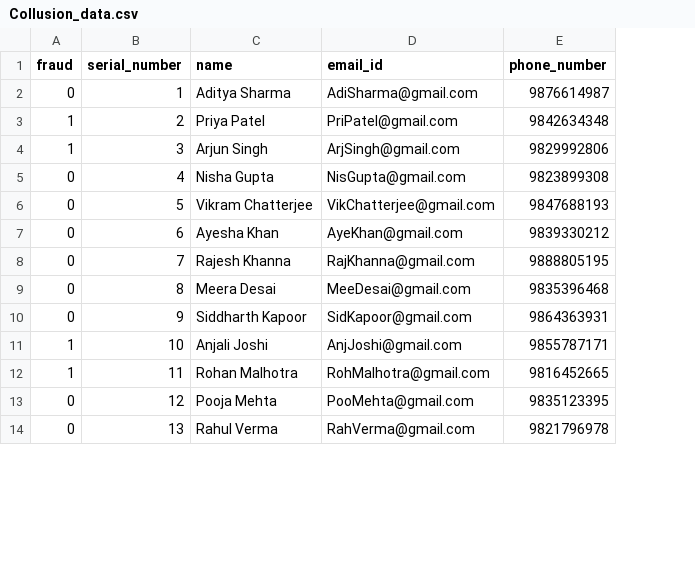
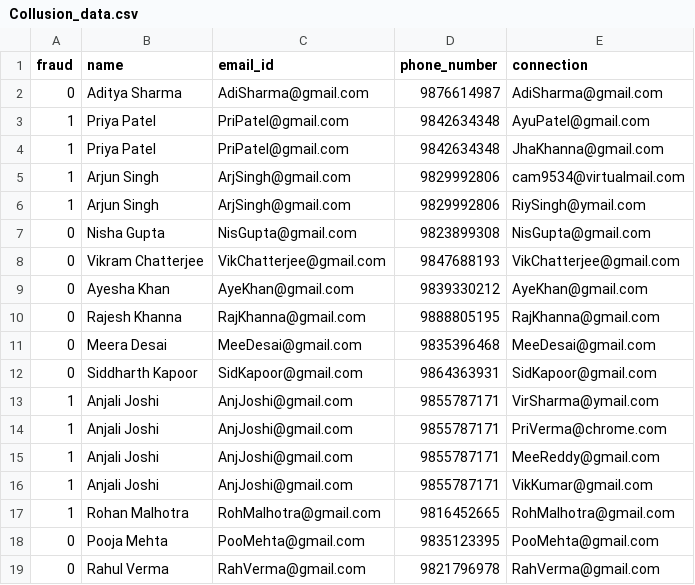
Before and after one commit to Khushbu1985/GenerativeAI, a CSV file: Collusion_data.csv, drawn as a sheet; only a part is shown; removed rows and columns are numbered as before the commit, all else as after; the diff names each change by its address in the sheet, - before the commit and + after, or states it on an @@ line.

Commit message:
Add files via upload

```diff
--- a/Collusion_data.csv
+++ b/Collusion_data.csv
-column B (serial_number), rows 2-14: 1 | 2 | 3 | 4 | 5 | 6 | 7 | 8 | 9 | 10 | 11 | 12 | 13
+column E (connection), rows 2-3: AdiSharma@gmail.com | AyuPatel@gmail.com; rows 6-12: RiySingh@ymail.com | NisGupta@gmail.com | VikChatterjee@gmail.com | AyeKhan@gmail.com | RajKhanna@gmail.com | MeeDesai@gmail.com | SidKapoor@gmail.com; rows 16-19: VikKumar@gmail.com | RohMalhotra@gmail.com | PooMehta@gmail.com | RahVerma@gmail.com
+row 4: 1 | Priya Patel | PriPatel@gmail.com | 9842634348 | JhaKhanna@gmail.com
+row 5: 1 | Arjun Singh | ArjSingh@gmail.com | 9829992806 | cam9534@virtualmail.com
+row 13: 1 | Anjali Joshi | AnjJoshi@gmail.com | 9855787171 | VirSharma@ymail.com
+row 14: 1 | Anjali Joshi | AnjJoshi@gmail.com | 9855787171 | PriVerma@chrome.com
+row 15: 1 | Anjali Joshi | AnjJoshi@gmail.com | 9855787171 | MeeReddy@gmail.com
```
